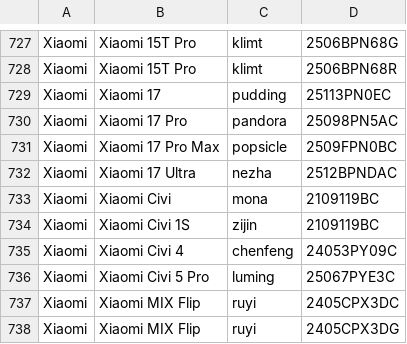
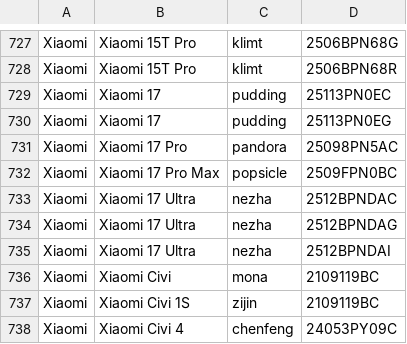
Before and after one commit to parserpp/get_android_data, a CSV file: data/mi_gms_devices.csv, drawn as a sheet; only a part is shown, gaps mark what is left out; the shorter side is filled out with more unchanged rows; the diff names each change by its address in the sheet, - before the commit and + after, or states it on an @@ line.

```diff
--- a/data/mi_gms_devices.csv
+++ b/data/mi_gms_devices.csv
+row 730: Xiaomi | Xiaomi 17 | pudding | 25113PN0EG
+row 734: Xiaomi | Xiaomi 17 Ultra | nezha | 2512BPNDAG
+row 735: Xiaomi | Xiaomi 17 Ultra | nezha | 2512BPNDAI
```
